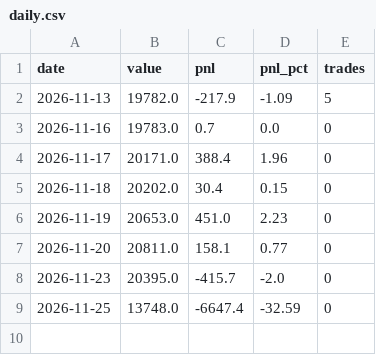
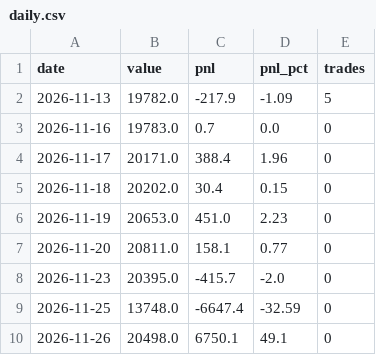
Before and after one commit to shivamnegi-cyber/nifty-swing-lab, a CSV file: records/daily.csv, drawn as a sheet; the diff names each change by its address in the sheet, - before the commit and + after, or states it on an @@ line.

```diff
--- a/records/daily.csv
+++ b/records/daily.csv
+row 10: 2026-11-26 | 20498.0 | 6750.1 | 49.1 | 0
```
Also changed, not shown: records/holdings.csv, records/rejected_signals.csv, 2 other files.
